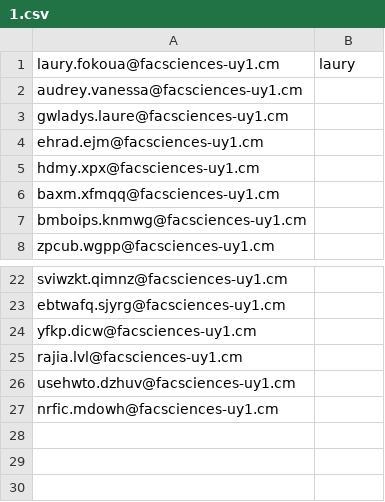
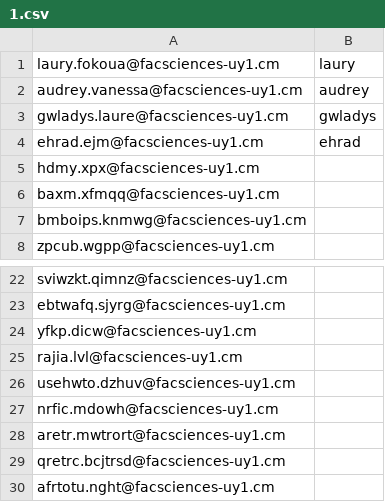
Before and after one commit to vanes11/InteractQuickFill, a CSV file: Benchmarks/1.csv, drawn as a sheet; only a part is shown, gaps mark what is left out.

```diff
--- a/Benchmarks/1.csv
+++ b/Benchmarks/1.csv
@@ -1,5 +1,5 @@
 laury.fokoua@facsciences-uy1.cm,laury
-audrey.vanessa@facsciences-uy1.cm,
-gwladys.laure@facsciences-uy1.cm,
-ehrad.ejm@facsciences-uy1.cm,
+audrey.vanessa@facsciences-uy1.cm,audrey
+gwladys.laure@facsciences-uy1.cm,gwladys
+ehrad.ejm@facsciences-uy1.cm,ehrad
 hdmy.xpx@facsciences-uy1.cm,
@@ -27 +27,4 @@ usehwto.dzhuv@facsciences-uy1.cm,
 nrfic.mdowh@facsciences-uy1.cm,
+aretr.mwtrort@facsciences-uy1.cm,
+qretrc.bcjtrsd@facsciences-uy1.cm,
+afrtotu.nght@facsciences-uy1.cm,
```
Also changed, not shown: Benchmarks/10.csv, Benchmarks/12.csv, 31 other files.
